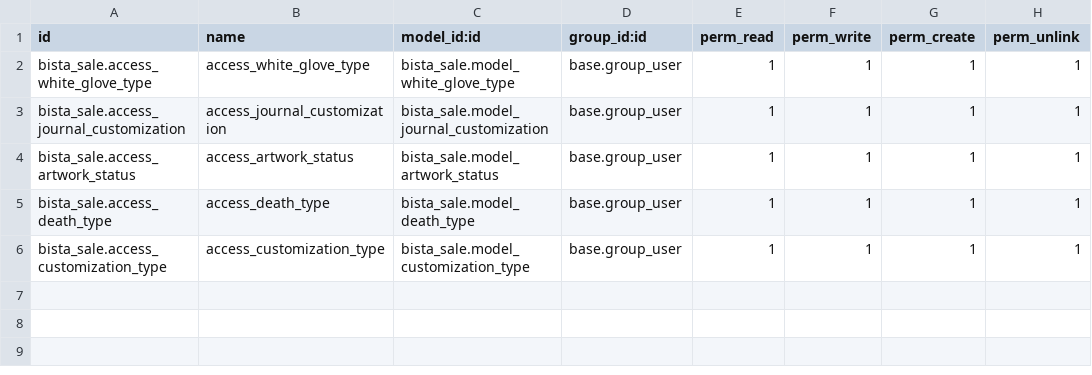
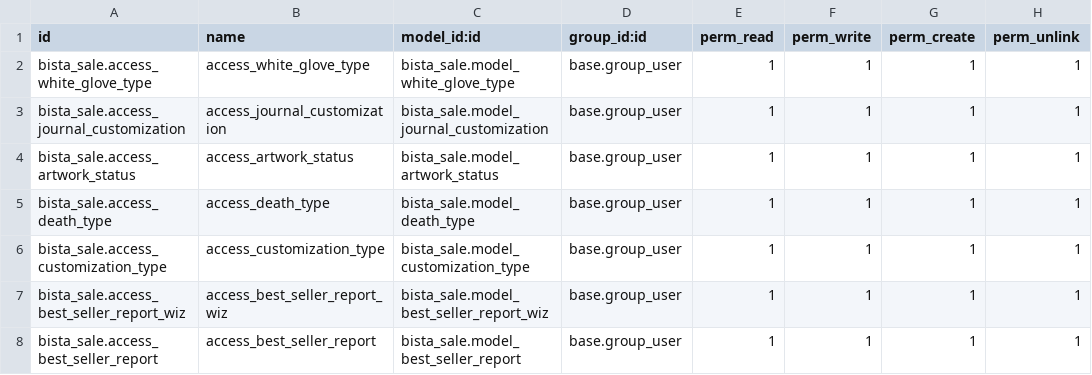
Before and after one commit to Vassy/BookPal, a CSV file: bista_sale/security/ir.model.access.csv, drawn as a sheet; the diff names each change by its address in the sheet, - before the commit and + after, or states it on an @@ line.

Commit message:
[ADD] Feature #18350 - best seller report feature

```diff
--- a/bista_sale/security/ir.model.access.csv
+++ b/bista_sale/security/ir.model.access.csv
+row 7: bista_sale.access_best_seller_report_wiz | access_best_seller_report_wiz | bista_sale.model_best_seller_report_wiz | base.group_user | 1 | 1 | 1 | 1
+row 8: bista_sale.access_best_seller_report | access_best_seller_report | bista_sale.model_best_seller_report | base.group_user | 1 | 1 | 1 | 1
```
Also changed, not shown: 12 other files.
